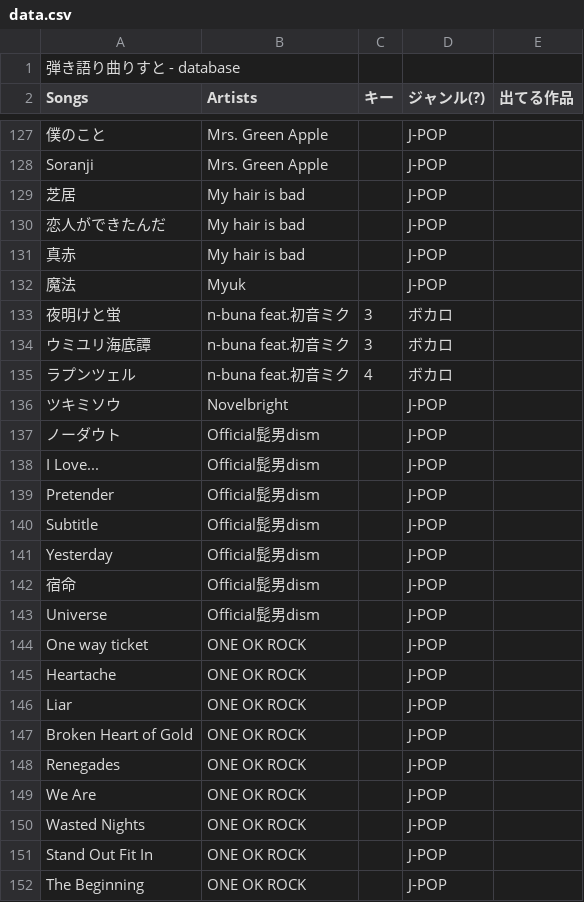
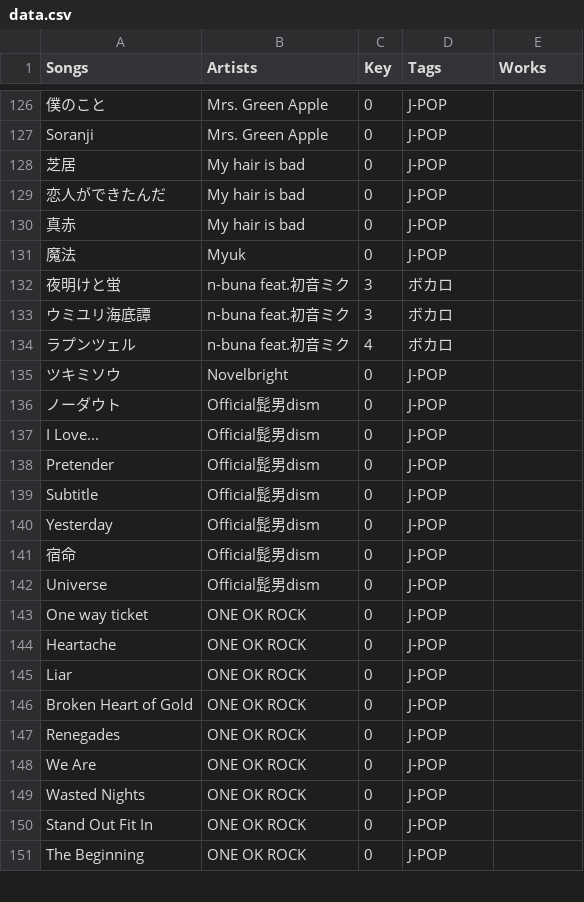
Before and after one commit to Ku1oE/personal-website, a CSV file: data.csv, drawn as a sheet; only a part is shown, gaps mark what is left out; removed rows and columns are numbered as before the commit, all else as after; the diff covers the shown part only; the diff names each change by its address in the sheet, - before the commit and + after, or states it on an @@ line.

```diff
--- a/data.csv
+++ b/data.csv
-row 1: 弾き語り曲りすと - database
-C1: キー
+C1: Key
-D1: ジャンル(?)
+D1: Tags
-E1: 出てる作品
+E1: Works
-C126:C131 (Key): (empty)
+C126:C131 (Key): 0
-C135:C151 (Key): (empty)
+C135:C151 (Key): 0
```
Also changed, not shown: 147 edited cells elsewhere in this file, 3 other files.
